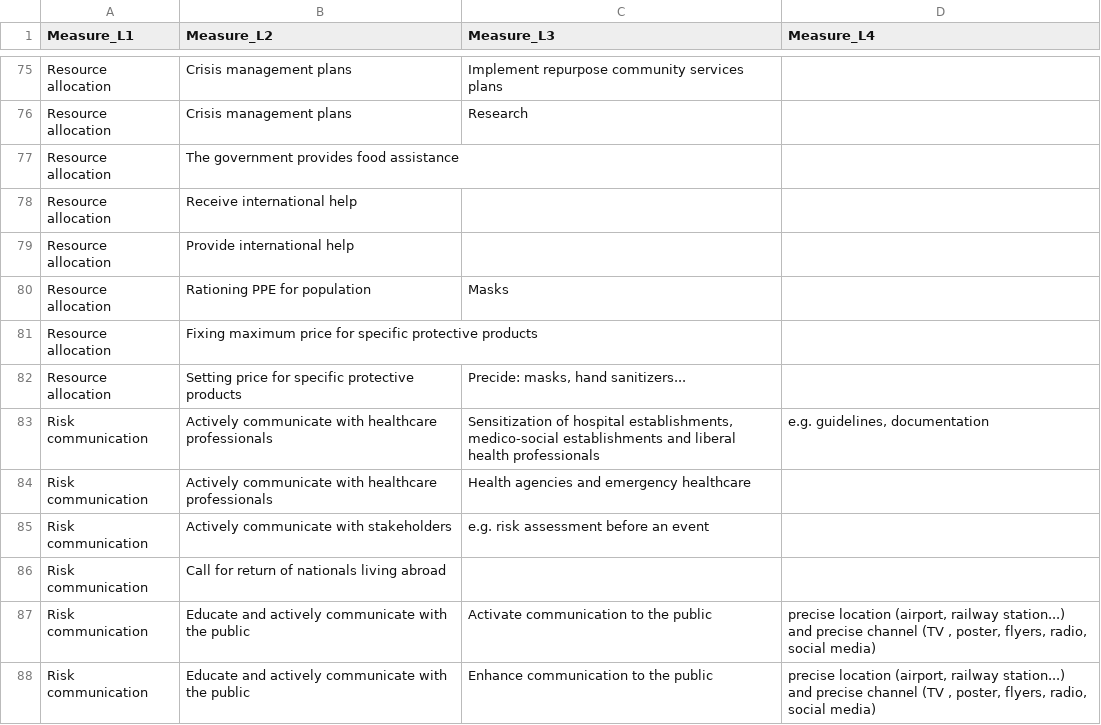
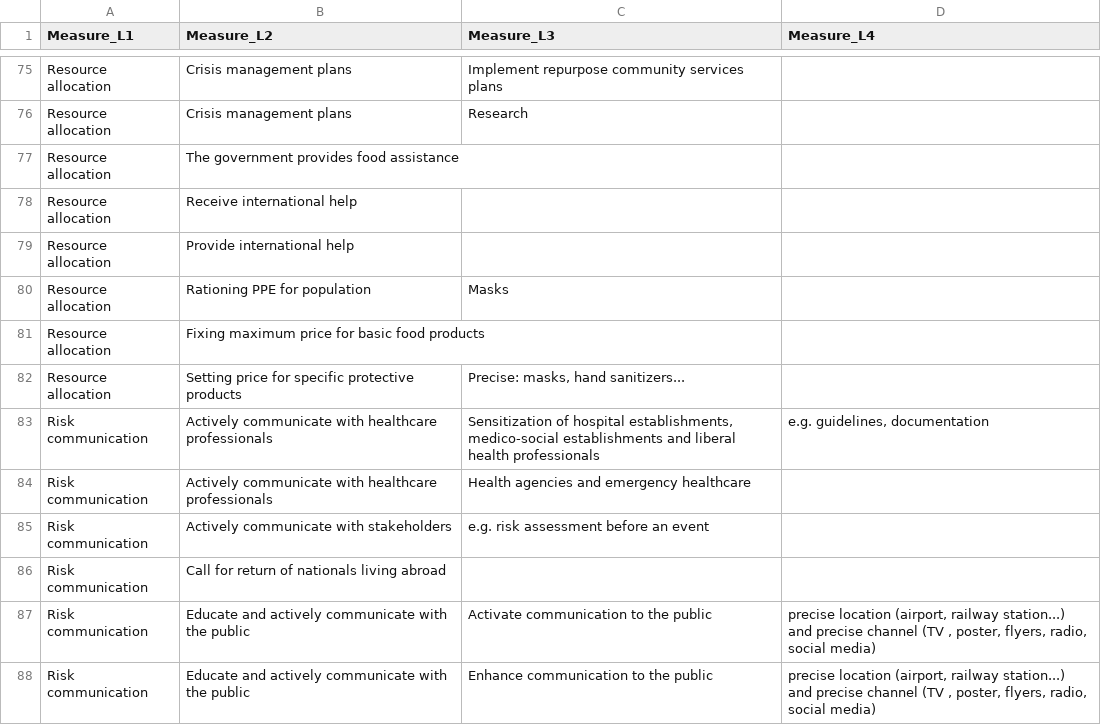
Before and after one commit to amel-github/covid19-interventionmeasures, a CSV file: List_measures_by_category.csv, drawn as a sheet; only a part is shown, gaps mark what is left out.

Commit message:
Add files via upload

```diff
--- a/List_measures_by_category.csv
+++ b/List_measures_by_category.csv
@@ -80,4 +80,4 @@ Resource allocation,Provide international help,,
 Resource allocation,Rationing PPE for population,Masks,
-Resource allocation,Fixing maximum price for specific protective products,,
-Resource allocation,Setting  price for specific protective products,"Precide: masks, hand sanitizers...",
+Resource allocation,Fixing maximum price for basic food products,,
+Resource allocation,Setting  price for specific protective products,"Precise: masks, hand sanitizers...",
 Risk communication,Actively communicate with healthcare professionals,"Sensitization of hospital establishments, medico-social establishments and liberal health professionals","e.g. guidelines, documentation"
```
